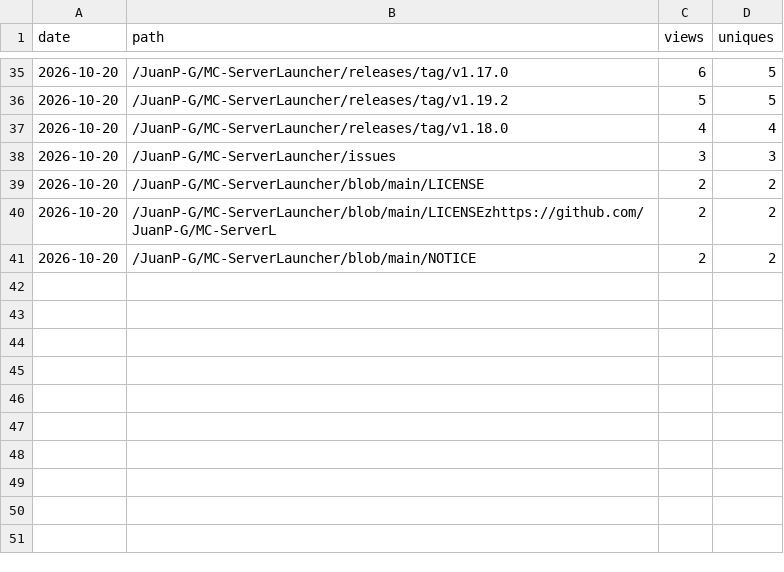
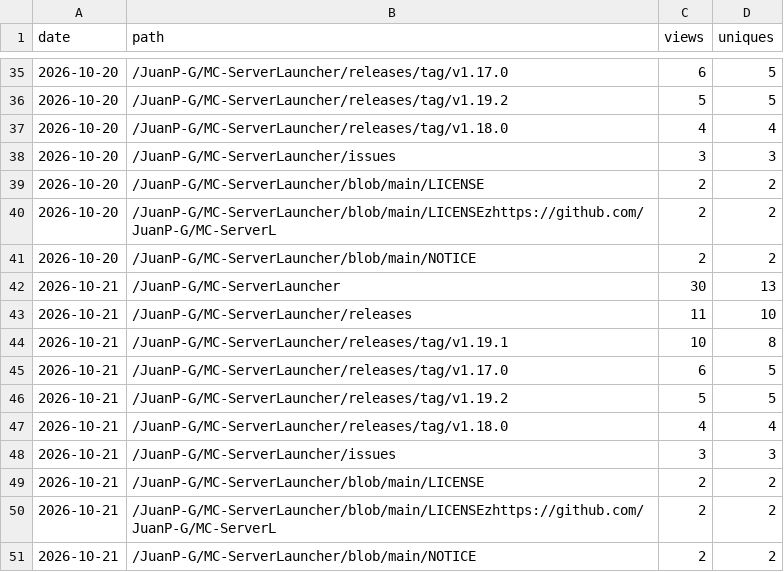
Before and after one commit to JuanP-G/MC-ServerLauncher, a CSV file: paths.csv, drawn as a sheet; only a part is shown, gaps mark what is left out.

```diff
--- a/paths.csv
+++ b/paths.csv
@@ -41 +41,11 @@ date,path,views,uniques
 2026-10-20,/JuanP-G/MC-ServerLauncher/blob/main/NOTICE,2,2
+2026-10-21,/JuanP-G/MC-ServerLauncher,30,13
+2026-10-21,/JuanP-G/MC-ServerLauncher/releases,11,10
+2026-10-21,/JuanP-G/MC-ServerLauncher/releases/tag/v1.19.1,10,8
+2026-10-21,/JuanP-G/MC-ServerLauncher/releases/tag/v1.17.0,6,5
+2026-10-21,/JuanP-G/MC-ServerLauncher/releases/tag/v1.19.2,5,5
+2026-10-21,/JuanP-G/MC-ServerLauncher/releases/tag/v1.18.0,4,4
+2026-10-21,/JuanP-G/MC-ServerLauncher/issues,3,3
+2026-10-21,/JuanP-G/MC-ServerLauncher/blob/main/LICENSE,2,2
+2026-10-21,/JuanP-G/MC-ServerLauncher/blob/main/LICENSEzhttps://github.com/JuanP-G/MC-ServerL,2,2
+2026-10-21,/JuanP-G/MC-ServerLauncher/blob/main/NOTICE,2,2
```
Also changed, not shown: clones.csv, referrers.csv, 3 other files.
